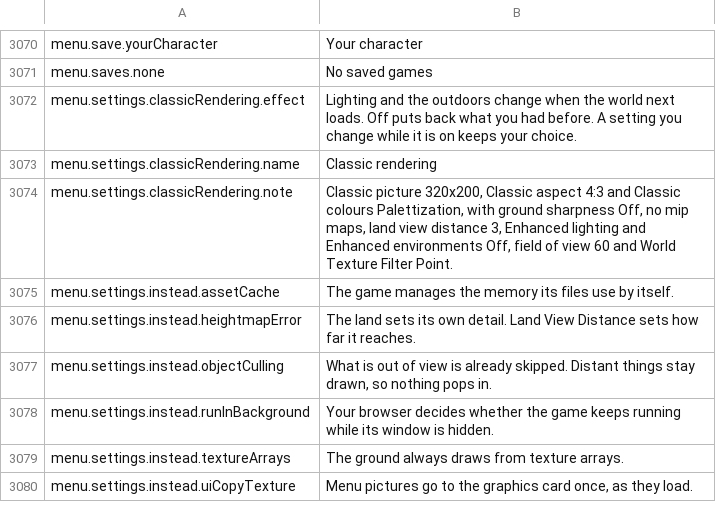
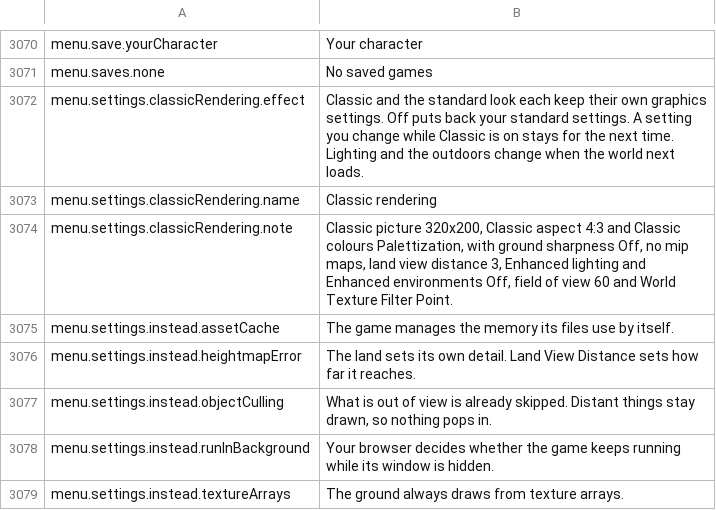
Before and after one commit to travddm/daggerfall-js-source, a CSV file: locales/en/Port_Strings.csv, drawn as a sheet; only a part is shown, gaps mark what is left out; the shorter side is filled out with more unchanged rows.

Commit message:
Classic rendering switches between two stored graphics profiles, standard and classic; display settings stay shared

```diff
--- a/locales/en/Port_Strings.csv
+++ b/locales/en/Port_Strings.csv
@@ -3071,3 +3071,3 @@ menu.save.yourCharacter,"Your character"
 menu.saves.none,"No saved games"
-menu.settings.classicRendering.effect,"Lighting and the outdoors change when the world next loads. Off puts back what you had before. A setting you change while it is on keeps your choice."
+menu.settings.classicRendering.effect,"Classic and the standard look each keep their own graphics settings. Off puts back your standard settings. A setting you change while Classic is on stays for the next time. Lighting and the outdoors change when the world next loads."
 menu.settings.classicRendering.name,"Classic rendering"
```
Also changed, not shown: 6 other files.
